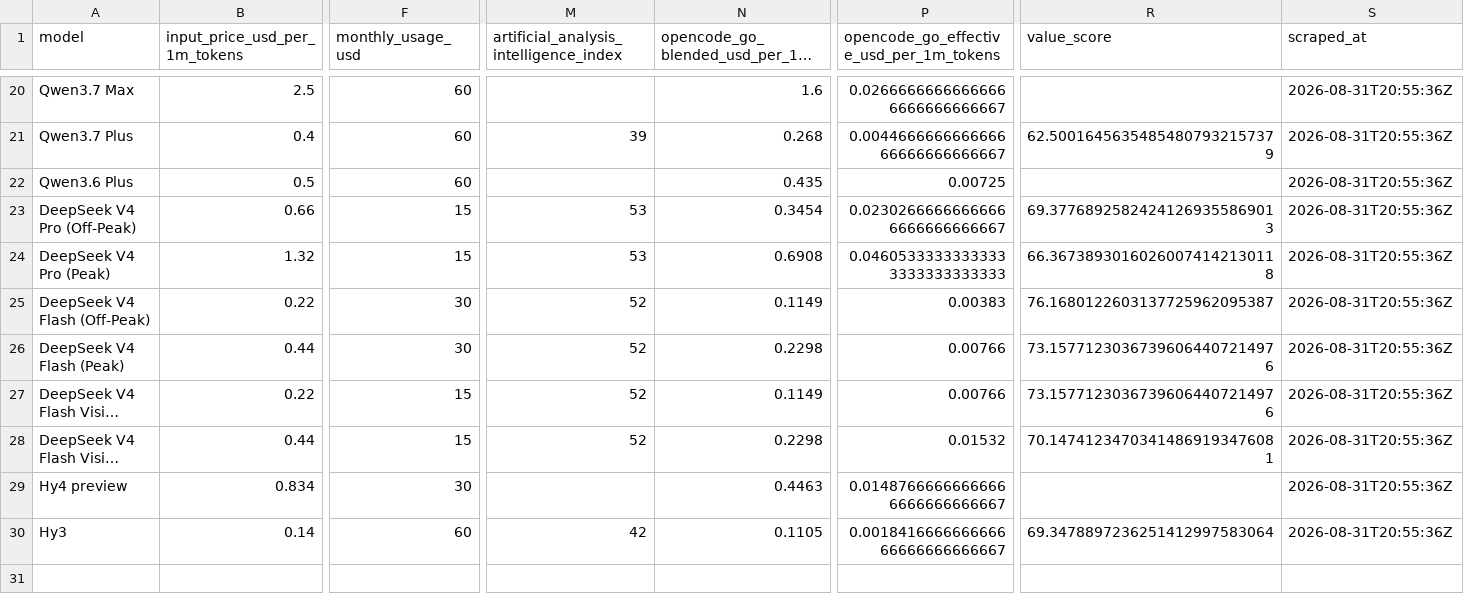
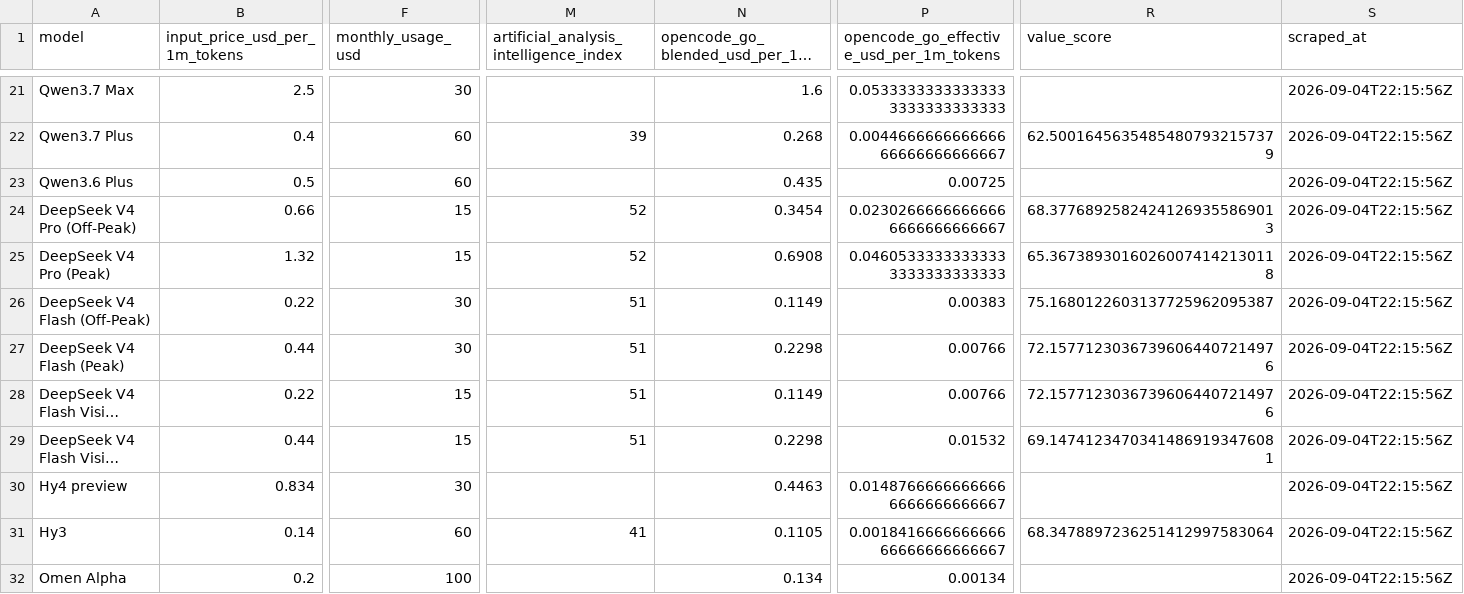
Before and after one commit to joe-salamy/llm-comparison, a CSV file: data/opencode_go.csv, drawn as a sheet; only a part is shown, gaps mark what is left out; long unchanged cells end in …; addresses are those after the commit; rows hold the shown columns only; the diff covers the shown part only; the diff names each change by its address in the sheet, - before the commit and + after, or states it on an @@ line.

```diff
--- a/data/opencode_go.csv
+++ b/data/opencode_go.csv
-F21 (monthly_usage_usd): 60
+F21 (monthly_usage_usd): 30
-P21: 0.02666666666666666666666666667
+P21: 0.05333333333333333333333333333
-S21:S31 (scraped_at): 2026-08-31T20:55:36Z
+S21:S31 (scraped_at): 2026-09-04T22:15:56Z
-M24:M25: 53
+M24:M25: 52
-R24 (value_score): 69.37768925824241269355869013
+R24 (value_score): 68.37768925824241269355869013
-R25 (value_score): 66.36738930160260074142130118
+R25 (value_score): 65.36738930160260074142130118
-M26:M29: 52
+M26:M29: 51
-R26 (value_score): 76.1680122603137725962095387
+R26 (value_score): 75.1680122603137725962095387
-R27:R28 (value_score): 73.15771230367396064407214976
+R27:R28 (value_score): 72.15771230367396064407214976
-R29 (value_score): 70.14741234703414869193476081
+R29 (value_score): 69.14741234703414869193476081
-M31: 42
+M31: 41
-R31 (value_score): 69.3478897236251412997583064
+R31 (value_score): 68.3478897236251412997583064
+row 32: Omen Alpha | 0.2 | 100 |  | 0.134 | 0.00134 |  | 2026-09-04T22:15:56Z
```
Also changed, not shown: 1 added row and 46 edited cells elsewhere in this file, data/results.csv, 2 other files.
